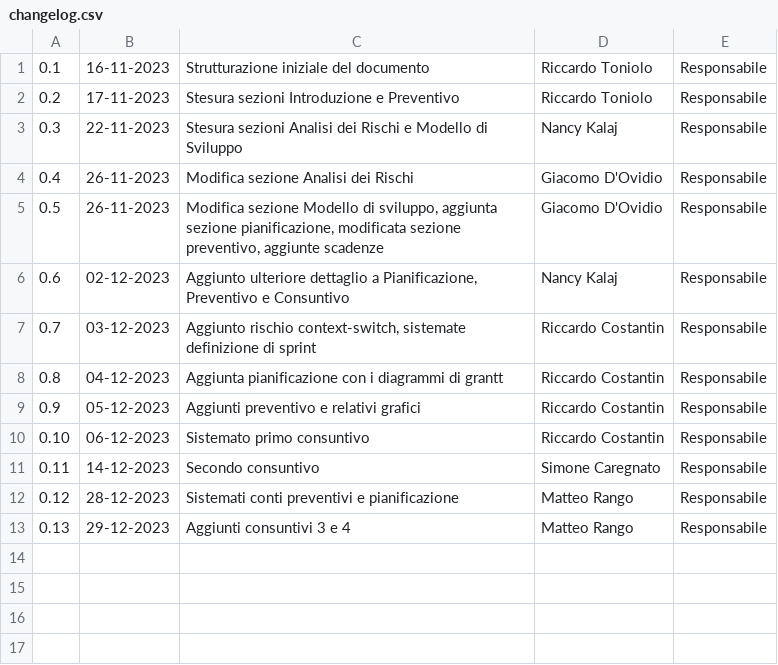
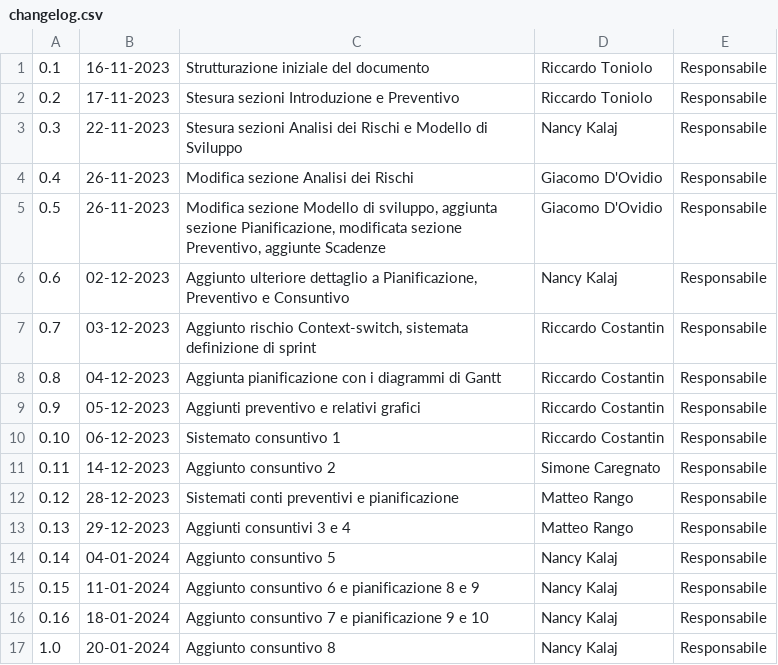
Before and after one commit to SWATEngineering/Docs, a CSV file: src/2_RTB/PianoDiProgetto/changelog.csv, drawn as a sheet; the diff names each change by its address in the sheet, - before the commit and + after, or states it on an @@ line.

```diff
--- a/src/2_RTB/PianoDiProgetto/changelog.csv
+++ b/src/2_RTB/PianoDiProgetto/changelog.csv
-C5: …aggiunta sezione pianificazione, modificata sezione preventivo, aggiunte scadenze
+C5: …aggiunta sezione Pianificazione, modificata sezione Preventivo, aggiunte Scadenze
-C7: Aggiunto rischio context-switch, sistemate definizione di…
+C7: Aggiunto rischio Context-switch, sistemata definizione di…
-C8: …diagrammi di grantt
+C8: …diagrammi di Gantt
-C10: Sistemato primo consuntivo
+C10: Sistemato consuntivo 1
-C11: Secondo consuntivo
+C11: Aggiunto consuntivo 2
+row 14: 0.14 | 04-01-2024 | Aggiunto consuntivo 5 | Nancy Kalaj | Responsabile
+row 15: 0.15 | 11-01-2024 | Aggiunto consuntivo 6 e pianificazione 8 e 9 | Nancy Kalaj | Responsabile
+row 16: 0.16 | 18-01-2024 | Aggiunto consuntivo 7 e pianificazione 9 e 10 | Nancy Kalaj | Responsabile
+row 17: 1.0 | 20-01-2024 | Aggiunto consuntivo 8 | Nancy Kalaj | Responsabile
```
Also changed, not shown: src/2_RTB/Glossario/changelog.csv, src/2_RTB/Glossario/terms.csv, 40 other files.
